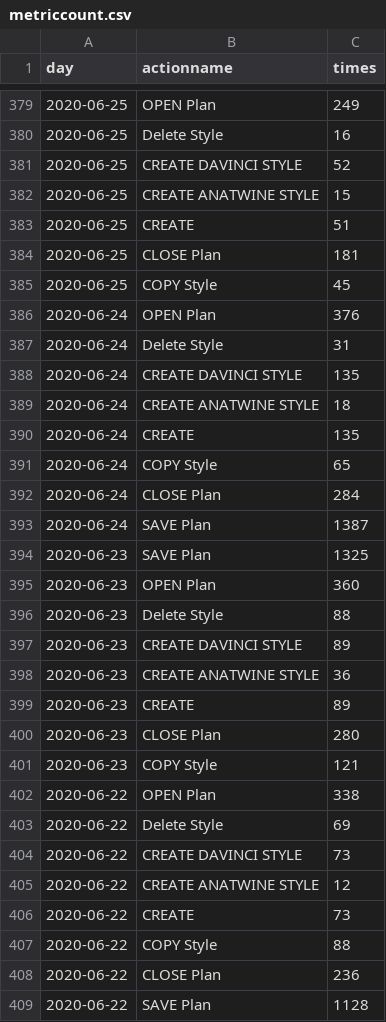
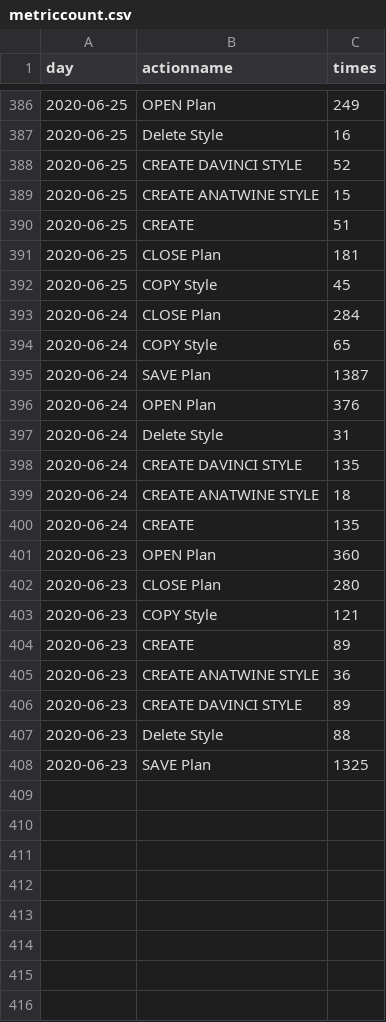
Before and after one commit to jasonzhuangdavinci/stadiumLogAnalysis, a CSV file: loadcsv/metriccount.csv, drawn as a sheet; only a part is shown, gaps mark what is left out; the diff covers the shown part only.

```diff
--- a/loadcsv/metriccount.csv
+++ b/loadcsv/metriccount.csv
@@ -385,2 +392,5 @@ day,actionname,times
 2020-06-25,COPY Style,45
+2020-06-24,CLOSE Plan,284
+2020-06-24,COPY Style,65
+2020-06-24,SAVE Plan,1387
 2020-06-24,OPEN Plan,376
@@ -390,20 +400,9 @@ day,actionname,times
 2020-06-24,CREATE,135
-2020-06-24,COPY Style,65
-2020-06-24,CLOSE Plan,284
-2020-06-24,SAVE Plan,1387
-2020-06-23,SAVE Plan,1325
 2020-06-23,OPEN Plan,360
-2020-06-23,Delete Style,88
-2020-06-23,CREATE DAVINCI STYLE,89
-2020-06-23,CREATE ANATWINE STYLE,36
-2020-06-23,CREATE,89
 2020-06-23,CLOSE Plan,280
 2020-06-23,COPY Style,121
-2020-06-22,OPEN Plan,338
-2020-06-22,Delete Style,69
-2020-06-22,CREATE DAVINCI STYLE,73
-2020-06-22,CREATE ANATWINE STYLE,12
-2020-06-22,CREATE,73
-2020-06-22,COPY Style,88
-2020-06-22,CLOSE Plan,236
-2020-06-22,SAVE Plan,1128
+2020-06-23,CREATE,89
+2020-06-23,CREATE ANATWINE STYLE,36
+2020-06-23,CREATE DAVINCI STYLE,89
+2020-06-23,Delete Style,88
+2020-06-23,SAVE Plan,1325
```
Also changed, not shown: 7 added rows and 14 moved rows elsewhere in this file, loadcsv/metriccost.csv, loadcsv/reportcost.csv, 3 other files.
